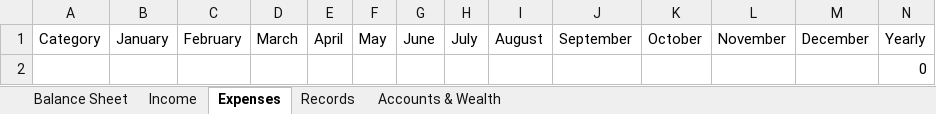
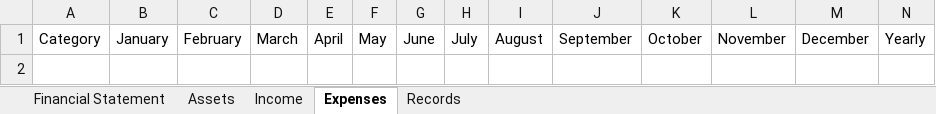
Before and after one commit to fabianL51/Vinager, an Excel workbook: exe/2022_FinancialRecords.xlsx, sheet Expenses, drawn as a sheet; values as stored, in another font and other column widths than the file's, no borders; the diff names each change by its address in the sheet, - before the commit and + after, or states it on an @@ line.

```diff
--- a/exe/2022_FinancialRecords.xlsx (sheet Expenses)
+++ b/exe/2022_FinancialRecords.xlsx (sheet Expenses)
-sheet tab: Balance Sheet
+sheet tab: Assets
-sheet tab: Accounts & Wealth
+sheet tab: Financial Statement
-row 2:  |  |  |  |  |  |  |  |  |  |  |  |  | 0
```
Also changed, not shown: sheet Assets, sheet Records, sheet Income, exe/FinancialRecords_Template.xlsx, 53 other files.
